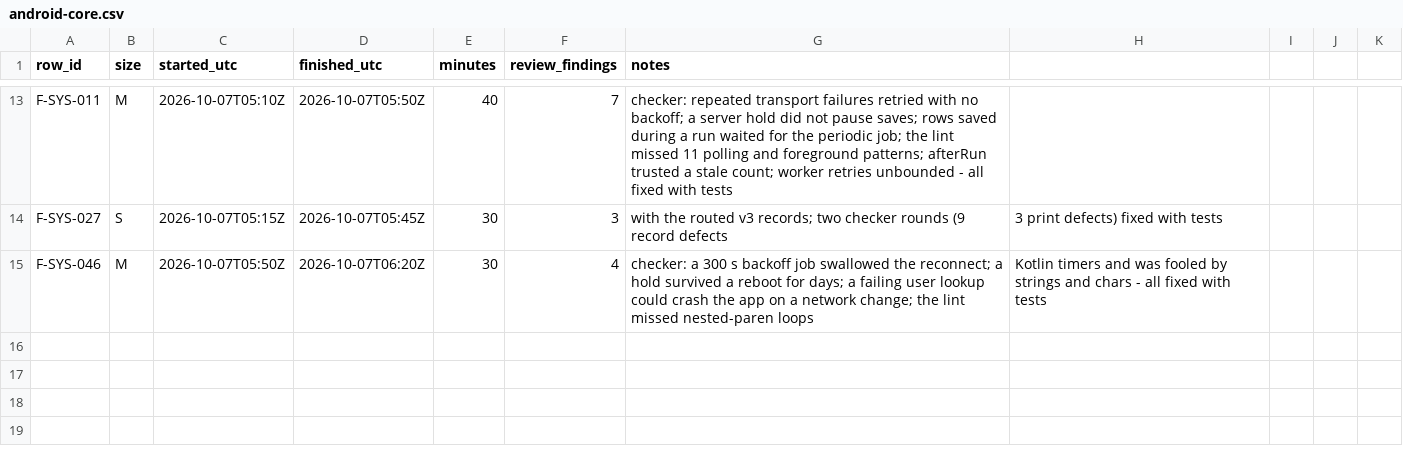
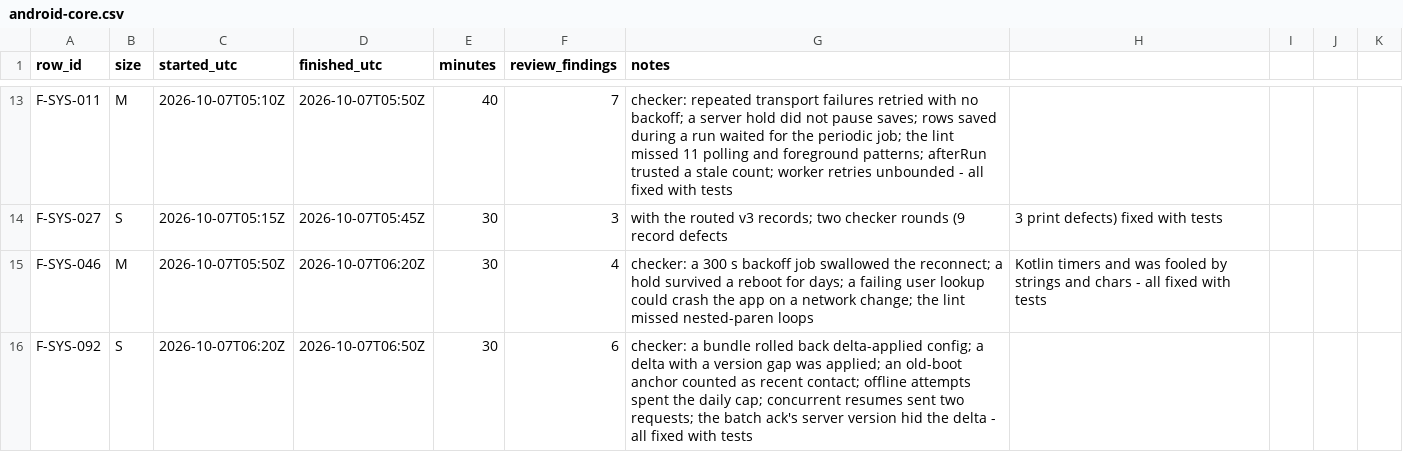
Before and after one commit to asefameerador96-ctrl/Aron-Pro-Max, a CSV file: docs/status/android-core.csv, drawn as a sheet; only a part is shown, gaps mark what is left out; the diff names each change by its address in the sheet, - before the commit and + after, or states it on an @@ line.

```diff
--- a/docs/status/android-core.csv
+++ b/docs/status/android-core.csv
+row 16: F-SYS-092 | S | 2026-10-07T06:20Z | 2026-10-07T06:50Z | 30 | 6 | checker: a bundle rolled back delta-applied config; a delta with a version gap was applied; an old-boot anchor counted as recent contact; offline attempts spent the daily cap; concurrent resumes sent two requests; the batch ack's server version hid the delta - all fixed with tests
```
Also changed, not shown: 6 other files.
